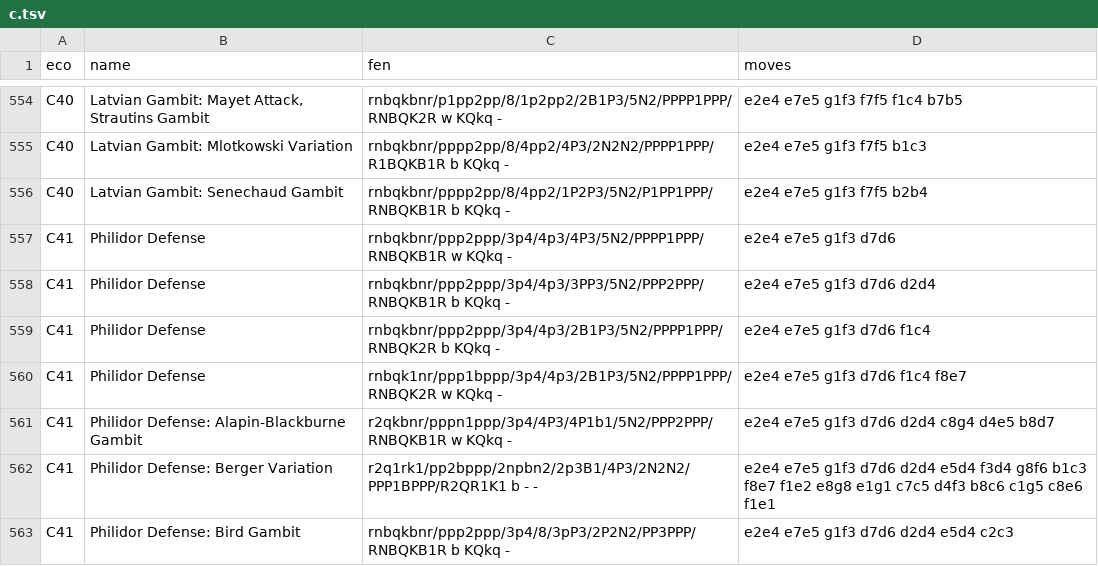
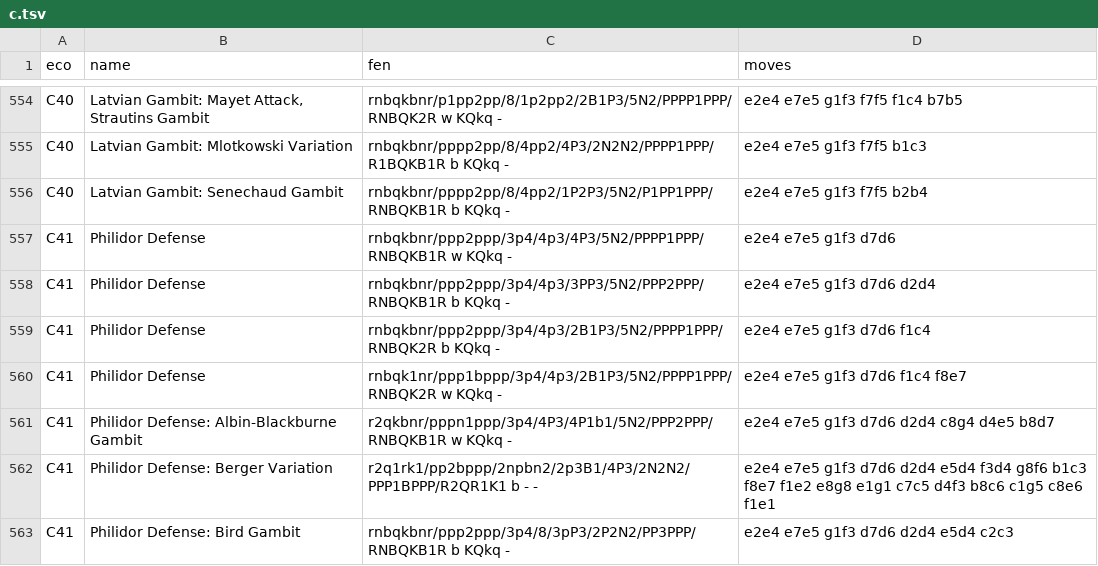
Before and after one commit to lichess-org/chess-openings, a TSV file: c.tsv, drawn as a sheet; only a part is shown, gaps mark what is left out.

Commit message:
C41 Philidor Defense: Alapin-Blackburne gambit -> Albin-Blackburne

```diff
--- a/c.tsv
+++ b/c.tsv
@@ -560,3 +560,3 @@ C41	Philidor Defense	rnbqkbnr/ppp2ppp/3p4/4p3/2B1P3/5N2/PPPP1PPP/RNBQK2R b KQkq
 C41	Philidor Defense	rnbqk1nr/ppp1bppp/3p4/4p3/2B1P3/5N2/PPPP1PPP/RNBQK2R w KQkq -	e2e4 e7e5 g1f3 d7d6 f1c4 f8e7
-C41	Philidor Defense: Alapin-Blackburne Gambit	r2qkbnr/pppn1ppp/3p4/4P3/4P1b1/5N2/PPP2PPP/RNBQKB1R w KQkq -	e2e4 e7e5 g1f3 d7d6 d2d4 c8g4 d4e5 b8d7
+C41	Philidor Defense: Albin-Blackburne Gambit	r2qkbnr/pppn1ppp/3p4/4P3/4P1b1/5N2/PPP2PPP/RNBQKB1R w KQkq -	e2e4 e7e5 g1f3 d7d6 d2d4 c8g4 d4e5 b8d7
 C41	Philidor Defense: Berger Variation	r2q1rk1/pp2bppp/2npbn2/2p3B1/4P3/2N2N2/PPP1BPPP/R2QR1K1 b - -	e2e4 e7e5 g1f3 d7d6 d2d4 e5d4 f3d4 g8f6 b1c3 f8e7 f1e2 e8g8 e1g1 c7c5 d4f3 b8c6 c1g5 c8e6 f1e1
```
